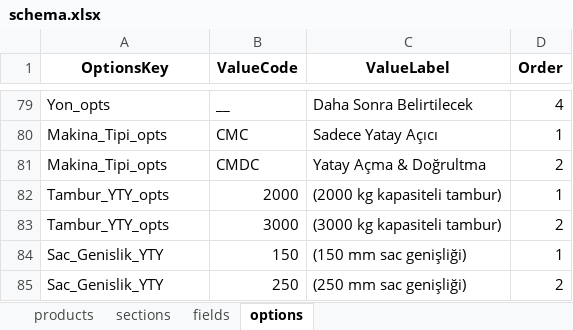
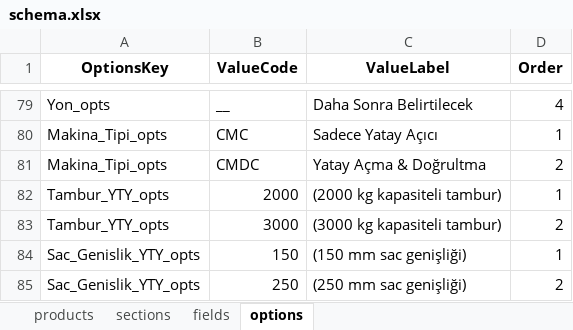
Before and after one commit to hsnylmz1837/uzun_kod_olustur_v16, an Excel workbook: data/schema.xlsx, sheet options, drawn as a sheet; only a part is shown, gaps mark what is left out; values as stored, in another font and other column widths than the file's, no borders; the diff names each change by its address in the sheet, - before the commit and + after, or states it on an @@ line.

```diff
--- a/data/schema.xlsx (sheet options)
+++ b/data/schema.xlsx (sheet options)
-A84:A85 (OptionsKey): Sac_Genislik_YTY
+A84:A85 (OptionsKey): Sac_Genislik_YTY_opts
```
Also changed, not shown: sheet fields.
